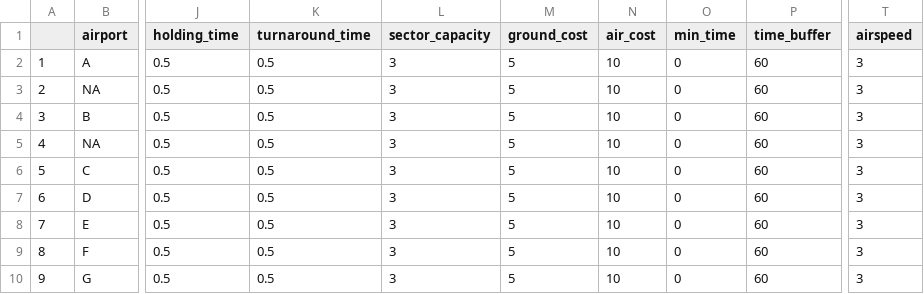
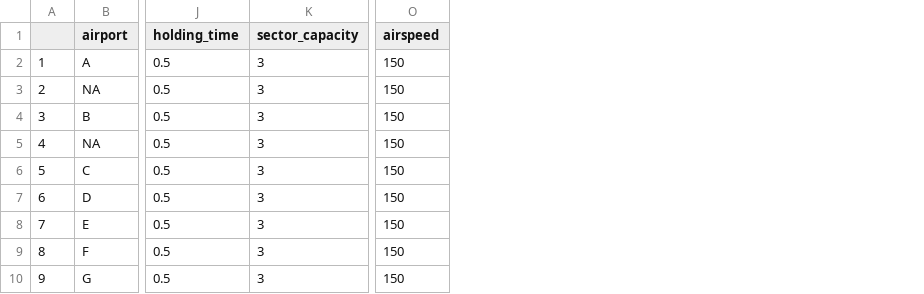
Before and after one commit to AJajodia/atc-problem, a CSV file: mariah_airport_sectors.csv, drawn as a sheet; only a part is shown, gaps mark what is left out; removed rows and columns are numbered as before the commit, all else as after; the diff names each change by its address in the sheet, - before the commit and + after, or states it on an @@ line.

```diff
--- a/mariah_airport_sectors.csv
+++ b/mariah_airport_sectors.csv
-column K (turnaround_time), rows 2-10: all 0.5
-column M (ground_cost), rows 2-10: all 5
-column N (air_cost), rows 2-10: all 10
-column O (min_time), rows 2-10: all 0
-column P (time_buffer), rows 2-10: all 60
-O2:O10 (airspeed): 3
+O2:O10 (airspeed): 150
```
Also changed, not shown: mariah_timetable.csv, 1 other file.
